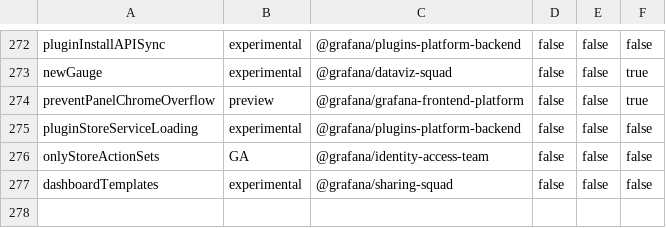
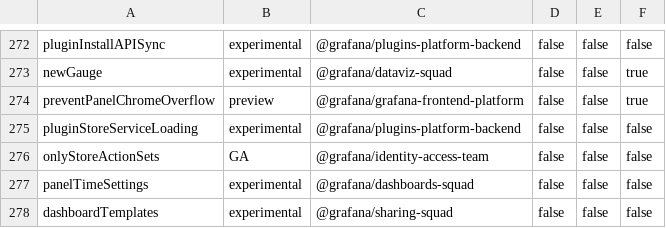
Before and after one commit to openai-oss-forks/grafana-experiments, a CSV file: pkg/services/featuremgmt/toggles_gen.csv, drawn as a sheet; only a part is shown, gaps mark what is left out; the diff names each change by its address in the sheet, - before the commit and + after, or states it on an @@ line.

Commit message:
PanelTimeSettings: Support panel time range settings changes from dashboard in view mode  (#113027)
* Something is working

* Progress

* Update

* Update

* Update

* Some new unit tests

* Fix

* time shift fix

* Update

* Always show hidden toggle

* Update

```diff
--- a/pkg/services/featuremgmt/toggles_gen.csv
+++ b/pkg/services/featuremgmt/toggles_gen.csv
+row 277: panelTimeSettings | experimental | @grafana/dashboards-squad | false | false | false
```
Also changed, not shown: 31 other files.
